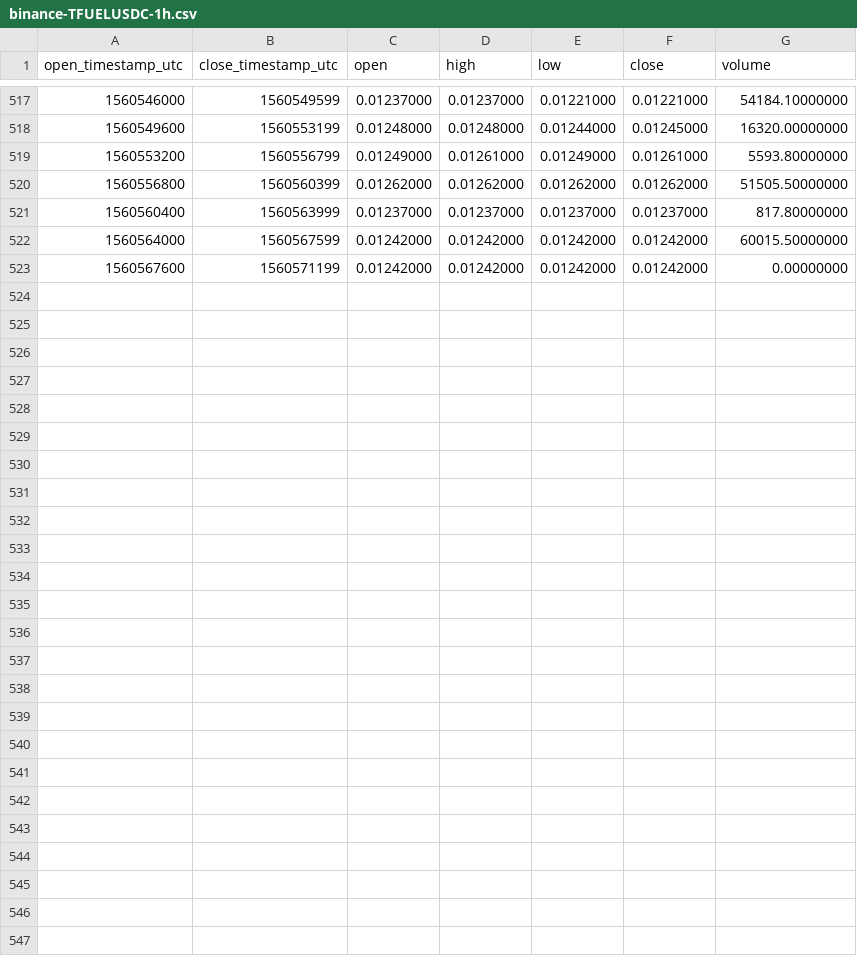
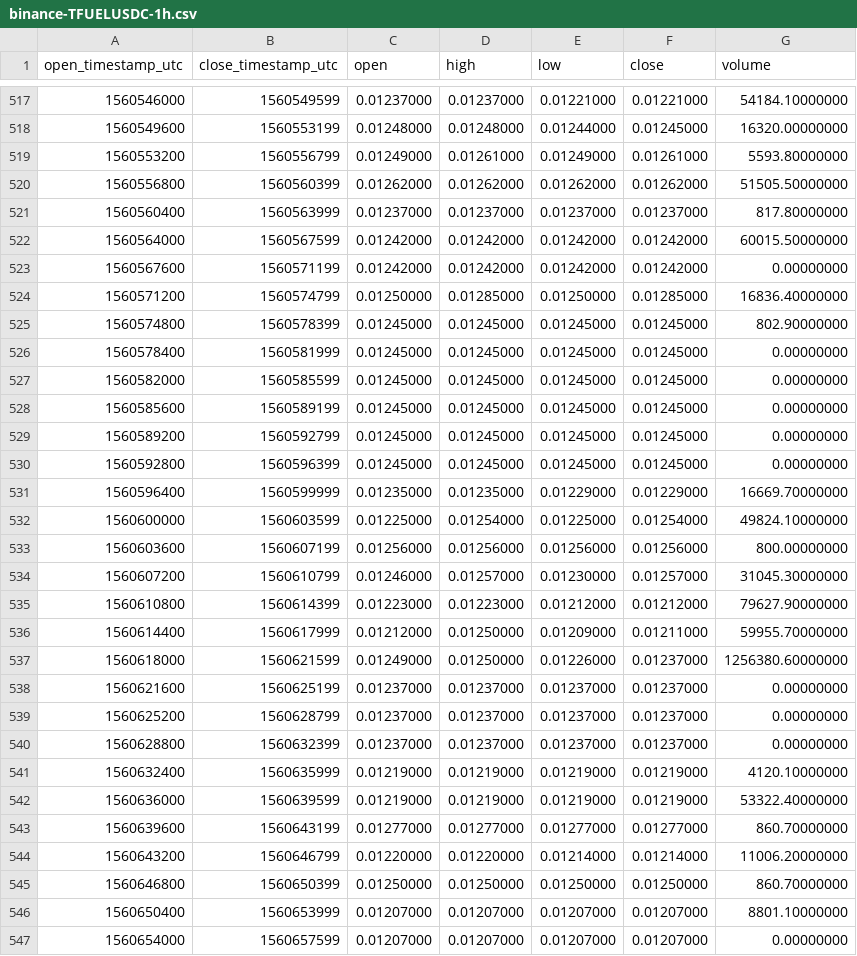
Before and after one commit to cryptobigbro/binance-TFUELUSDC, a CSV file: binance-TFUELUSDC-1h.csv, drawn as a sheet; only a part is shown, gaps mark what is left out.

Commit message:
Update OHLCV data.

```diff
--- a/binance-TFUELUSDC-1h.csv
+++ b/binance-TFUELUSDC-1h.csv
@@ -523 +523,25 @@ open_timestamp_utc,close_timestamp_utc,open,high,low,close,volume
 1560567600,1560571199,0.01242000,0.01242000,0.01242000,0.01242000,0.00000000
+1560571200,1560574799,0.01250000,0.01285000,0.01250000,0.01285000,16836.40000000
+1560574800,1560578399,0.01245000,0.01245000,0.01245000,0.01245000,802.90000000
+1560578400,1560581999,0.01245000,0.01245000,0.01245000,0.01245000,0.00000000
+1560582000,1560585599,0.01245000,0.01245000,0.01245000,0.01245000,0.00000000
+1560585600,1560589199,0.01245000,0.01245000,0.01245000,0.01245000,0.00000000
+1560589200,1560592799,0.01245000,0.01245000,0.01245000,0.01245000,0.00000000
+1560592800,1560596399,0.01245000,0.01245000,0.01245000,0.01245000,0.00000000
+1560596400,1560599999,0.01235000,0.01235000,0.01229000,0.01229000,16669.70000000
+1560600000,1560603599,0.01225000,0.01254000,0.01225000,0.01254000,49824.10000000
+1560603600,1560607199,0.01256000,0.01256000,0.01256000,0.01256000,800.00000000
+1560607200,1560610799,0.01246000,0.01257000,0.01230000,0.01257000,31045.30000000
+1560610800,1560614399,0.01223000,0.01223000,0.01212000,0.01212000,79627.90000000
+1560614400,1560617999,0.01212000,0.01250000,0.01209000,0.01211000,59955.70000000
+1560618000,1560621599,0.01249000,0.01250000,0.01226000,0.01237000,1256380.60000000
+1560621600,1560625199,0.01237000,0.01237000,0.01237000,0.01237000,0.00000000
+1560625200,1560628799,0.01237000,0.01237000,0.01237000,0.01237000,0.00000000
+1560628800,1560632399,0.01237000,0.01237000,0.01237000,0.01237000,0.00000000
+1560632400,1560635999,0.01219000,0.01219000,0.01219000,0.01219000,4120.10000000
+1560636000,1560639599,0.01219000,0.01219000,0.01219000,0.01219000,53322.40000000
+1560639600,1560643199,0.01277000,0.01277000,0.01277000,0.01277000,860.70000000
+1560643200,1560646799,0.01220000,0.01220000,0.01214000,0.01214000,11006.20000000
+1560646800,1560650399,0.01250000,0.01250000,0.01250000,0.01250000,860.70000000
+1560650400,1560653999,0.01207000,0.01207000,0.01207000,0.01207000,8801.10000000
+1560654000,1560657599,0.01207000,0.01207000,0.01207000,0.01207000,0.00000000
```
Also changed, not shown: binance-TFUELUSDC-1d.csv, 1 other file.
